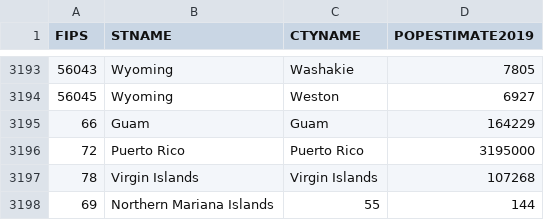
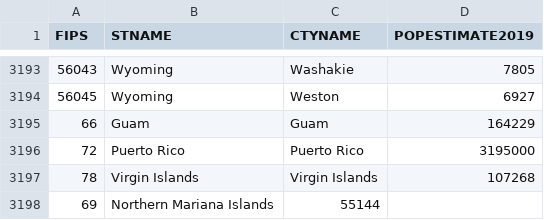
Before and after one commit to siggy/covid19stats, a CSV file: co-est2019-alldata-min.csv, drawn as a sheet; only a part is shown, gaps mark what is left out.

```diff
--- a/co-est2019-alldata-min.csv
+++ b/co-est2019-alldata-min.csv
@@ -3197,2 +3197,2 @@ FIPS,STNAME,CTYNAME,POPESTIMATE2019
 78,Virgin Islands,Virgin Islands,107268
-69,Northern Mariana Islands,55,144
+69,Northern Mariana Islands,55144
```
Also changed, not shown: 1 other file.
